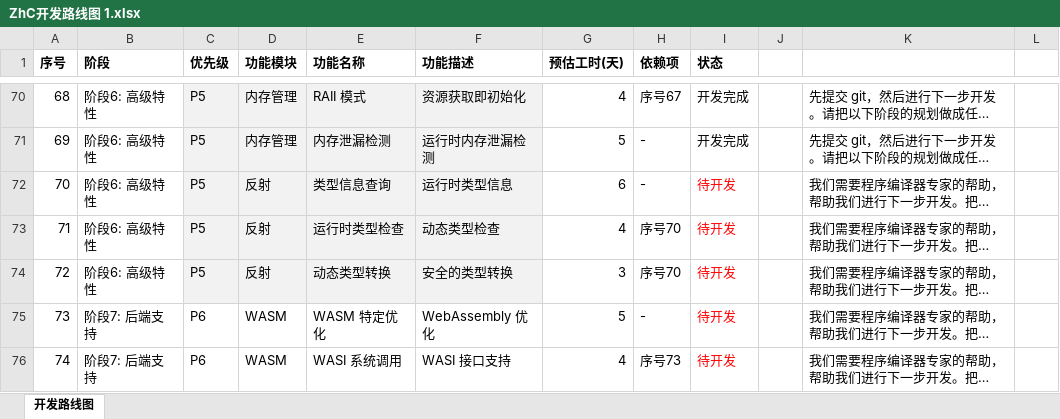
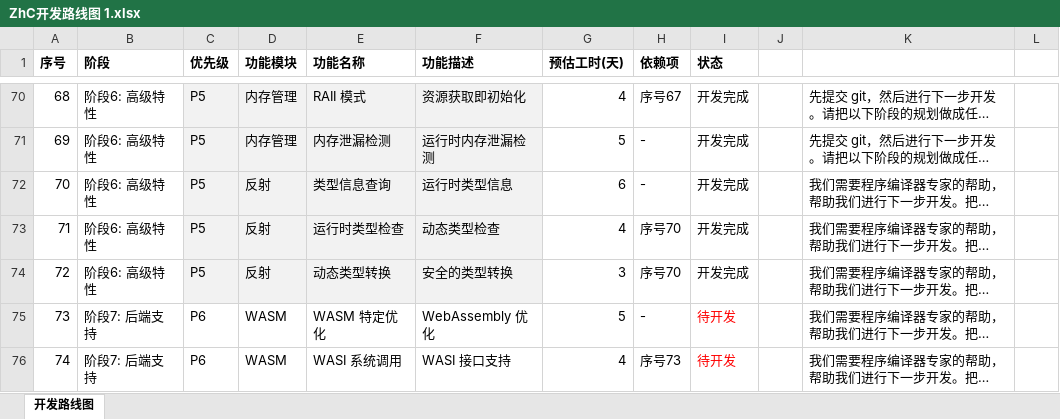
Before and after one commit to FushengTianQing/ZhC, an Excel workbook: ZhC开发路线图 1.xlsx, sheet 开发路线图, drawn as a sheet; only a part is shown, gaps mark what is left out; long unchanged cells end in …; values as stored, in another font and other column widths than the file's, no borders; the diff names each change by its address in the sheet, - before the commit and + after, or states it on an @@ line.

```diff
--- a/ZhC开发路线图 1.xlsx (sheet 开发路线图)
+++ b/ZhC开发路线图 1.xlsx (sheet 开发路线图)
-I72:I74 (状态): 待开发
+I72:I74 (状态): 开发完成
-I72:I74 text colour: #FF0000
+I72:I74 text colour: black
```
Also changed, not shown: 9 other files.
